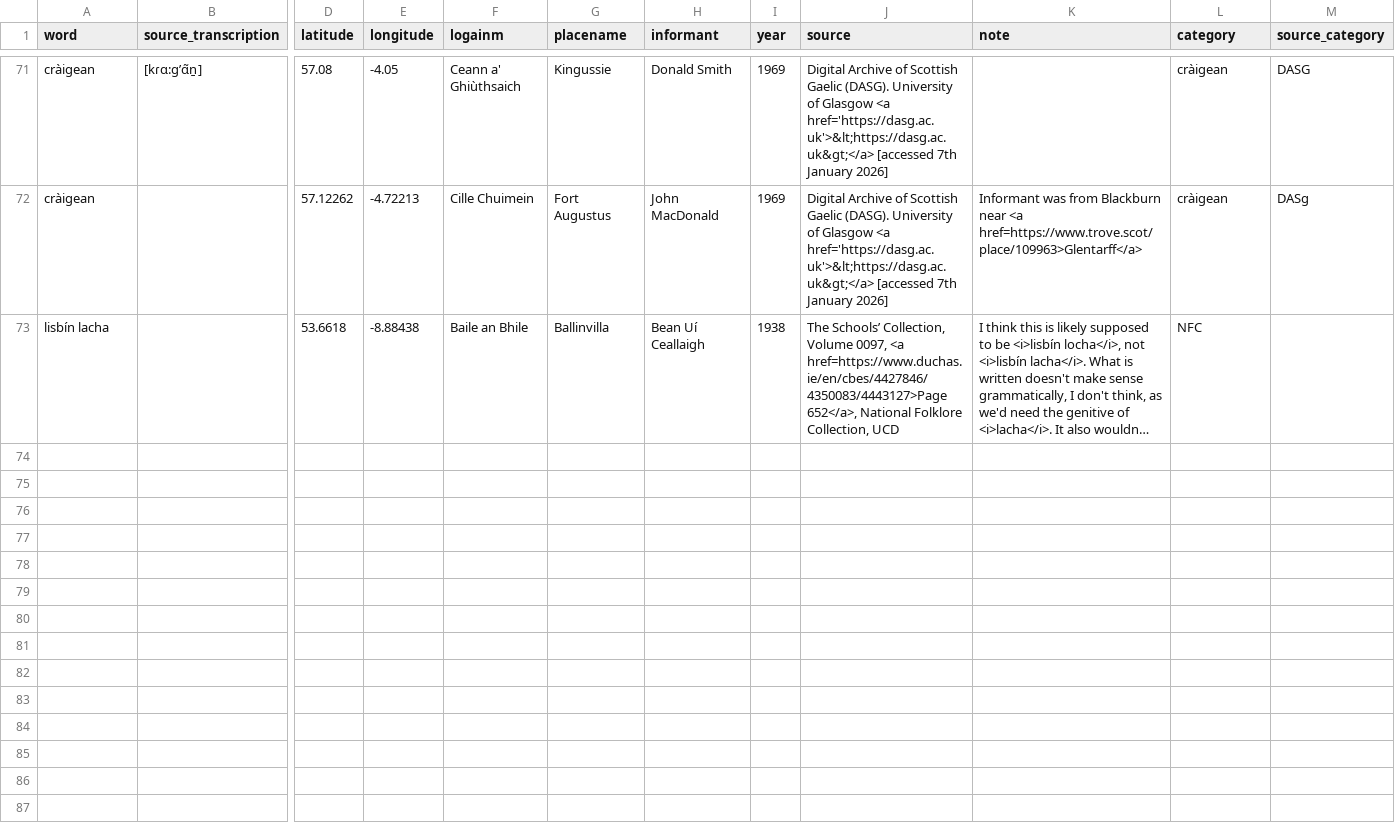
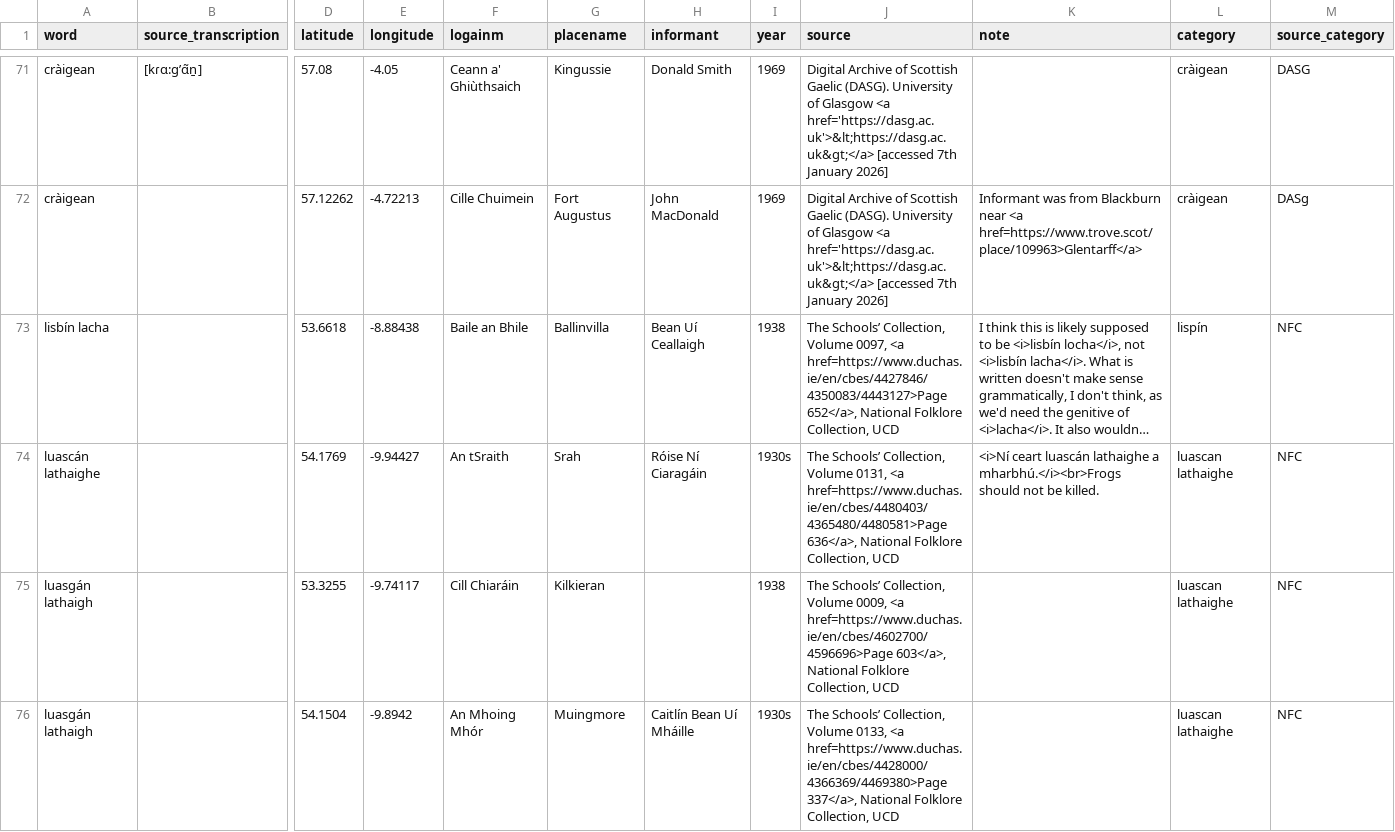
Before and after one commit to lochsh/mclaug, a CSV file: content/images/froganna/data.csv, drawn as a sheet; only a part is shown, gaps mark what is left out; long unchanged cells end in …; rows hold the shown columns only; the diff covers the shown part only; the diff names each change by its address in the sheet, - before the commit and + after, or states it on an @@ line.

Commit message:
Add a bunch more frogs

```diff
--- a/content/images/froganna/data.csv
+++ b/content/images/froganna/data.csv
-L73 (category): NFC
+L73 (category): lispín
-M73 (source_category): (empty)
+M73 (source_category): NFC
+row 74: luascán lathaighe |  | 54.1769 | -9.94427 | An tSraith | Srah | Róise Ní Ciaragáin | 1930s | The Schools’ Collection, Volume 0131, <a href=https://www.duchas.ie/en/cbes/4480403/4365480/4480581>Page 636</a>, National Folklore Collection, UCD | <i>Ní ceart luascán lathaighe a mharbhú.</i><br>Frogs should not be killed. | luascan lathaighe | NFC
+row 75: luasgán lathaigh |  | 53.3255 | -9.74117 | Cill Chiaráin | Kilkieran |  | 1938 | The Schools’ Collection, Volume 0009, <a href=https://www.duchas.ie/en/cbes/4602700/4596696>Page 603</a>, National Folklore Collection, UCD |  | luascan lathaighe | NFC
+row 76: luasgán lathaigh |  | 54.1504 | -9.8942 | An Mhoing Mhór | Muingmore | Caitlín Bean Uí Mháille | 1930s | The Schools’ Collection, Volume 0133, <a href=https://www.duchas.ie/en/cbes/4428000/4366369/4469380>Page 337</a>, National Folklore Collection, UCD |  | luascan lathaighe | NFC
```
Also changed, not shown: 3 added rows and 3 edited cells elsewhere in this file, 1 other file.
